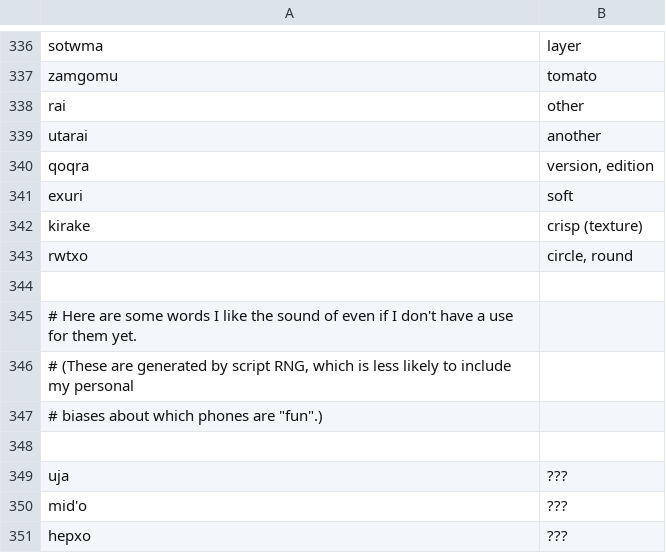
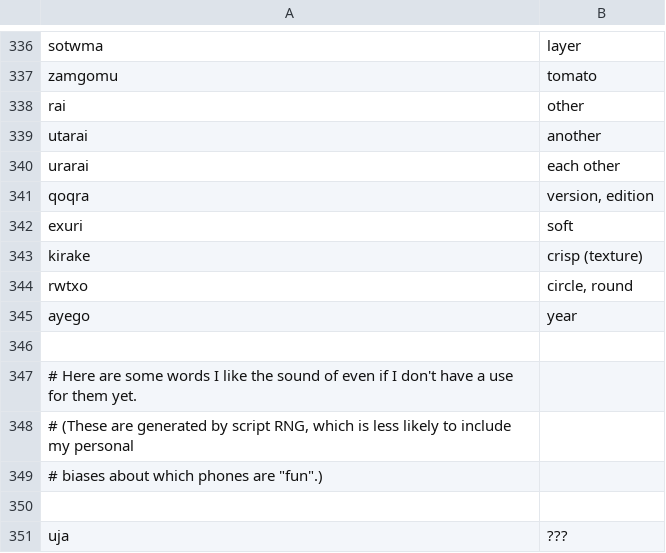
Before and after one commit to rngesus-wept/puflantu, a TSV file: root_nouns.tsv, drawn as a sheet; only a part is shown, gaps mark what is left out; the shorter side is filled out with more unchanged rows.

Commit message:
Update root_nouns.tsv

```diff
--- a/root_nouns.tsv
+++ b/root_nouns.tsv
@@ -339,2 +339,3 @@ rai	other
 utarai	another
+urarai	each other
 qoqra	version, edition
@@ -343,2 +344,3 @@ kirake	crisp (texture)
 rwtxo	circle, round
+ayego	year
 
```
